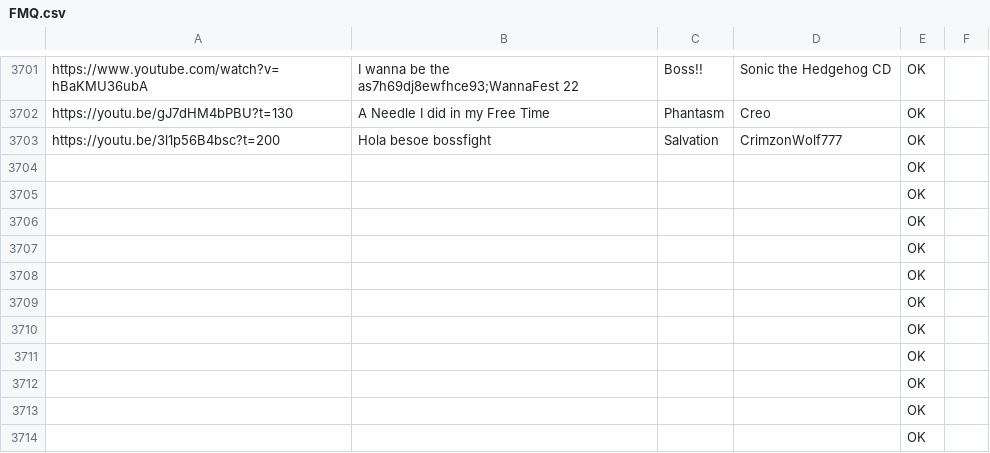
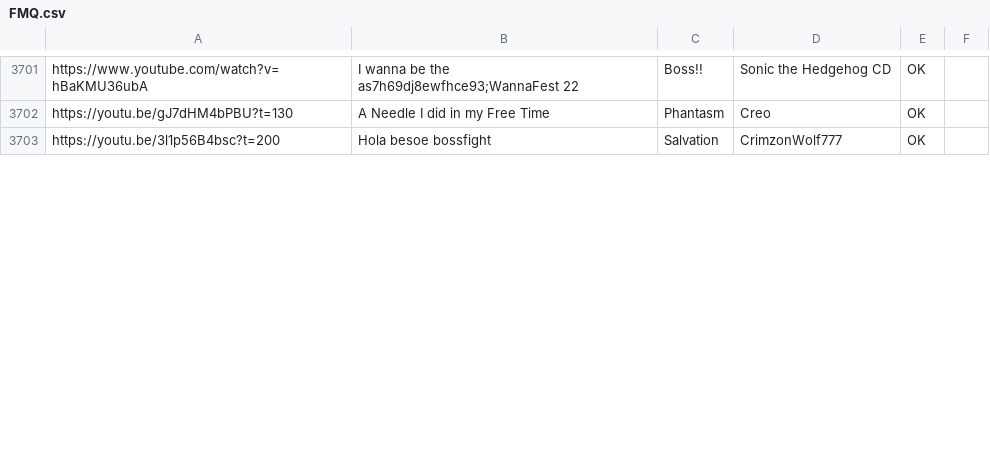
Before and after one commit to PlayerDash2017/Fangame-Music-Quiz-Page-ver, a CSV file: FMQ.csv, drawn as a sheet; only a part is shown, gaps mark what is left out; removed rows and columns are numbered as before the commit, all else as after; the diff covers the shown part only; the diff names each change by its address in the sheet, - before the commit and + after, or states it on an @@ line.

```diff
--- a/FMQ.csv
+++ b/FMQ.csv
-row 3704:  |  |  |  | OK
-row 3705:  |  |  |  | OK
-row 3706:  |  |  |  | OK
-row 3707:  |  |  |  | OK
-row 3708:  |  |  |  | OK
-row 3709:  |  |  |  | OK
-row 3710:  |  |  |  | OK
-row 3711:  |  |  |  | OK
-row 3712:  |  |  |  | OK
-row 3713:  |  |  |  | OK
-row 3714:  |  |  |  | OK
```
Also changed, not shown: 11 added rows and 4 edited cells elsewhere in this file.
